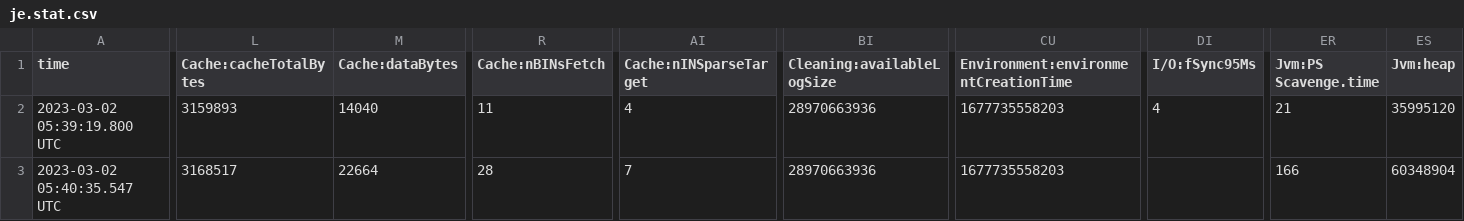
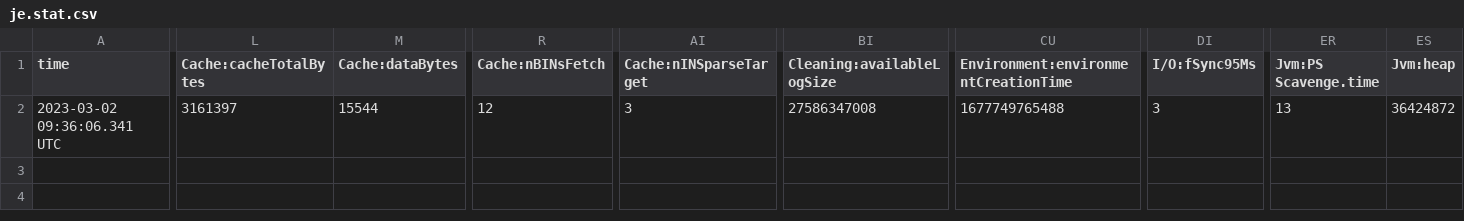
Before and after one commit to qq137619950/my-clawler, a CSV file: crawl/root/frontier/je.stat.csv, drawn as a sheet; only a part is shown, gaps mark what is left out; rows hold the shown columns only; the diff covers the shown part only; the diff names each change by its address in the sheet, - before the commit and + after, or states it on an @@ line.

```diff
--- a/crawl/root/frontier/je.stat.csv
+++ b/crawl/root/frontier/je.stat.csv
-A2 (time): 2023-03-02 05:39:19.800 UTC
+A2 (time): 2023-03-02 09:36:06.341 UTC
-L2 (Cache:cacheTotalBytes): 3159893
+L2 (Cache:cacheTotalBytes): 3161397
-M2 (Cache:dataBytes): 14040
+M2 (Cache:dataBytes): 15544
-R2 (Cache:nBINsFetch): 11
+R2 (Cache:nBINsFetch): 12
-AI2 (Cache:nINSparseTarget): 4
+AI2 (Cache:nINSparseTarget): 3
-BI2 (Cleaning:availableLogSize): 28970663936
+BI2 (Cleaning:availableLogSize): 27586347008
-CU2: 1677735558203
+CU2: 1677749765488
-DI2 (I/O:fSync95Ms): 4
+DI2 (I/O:fSync95Ms): 3
-ER2 (Jvm:PS Scavenge.time): 21
+ER2 (Jvm:PS Scavenge.time): 13
-ES2 (Jvm:heap): 35995120
+ES2 (Jvm:heap): 36424872
-row 3: 2023-03-02 05:40:35.547 UTC | 3168517 | 22664 | 28 | 7 | 28970663936 | 1677735558203 |  | 166 | 60348904
```
Also changed, not shown: 2 edited cells elsewhere in this file, crawl/root/frontier/je.config.csv, 8 other files.
